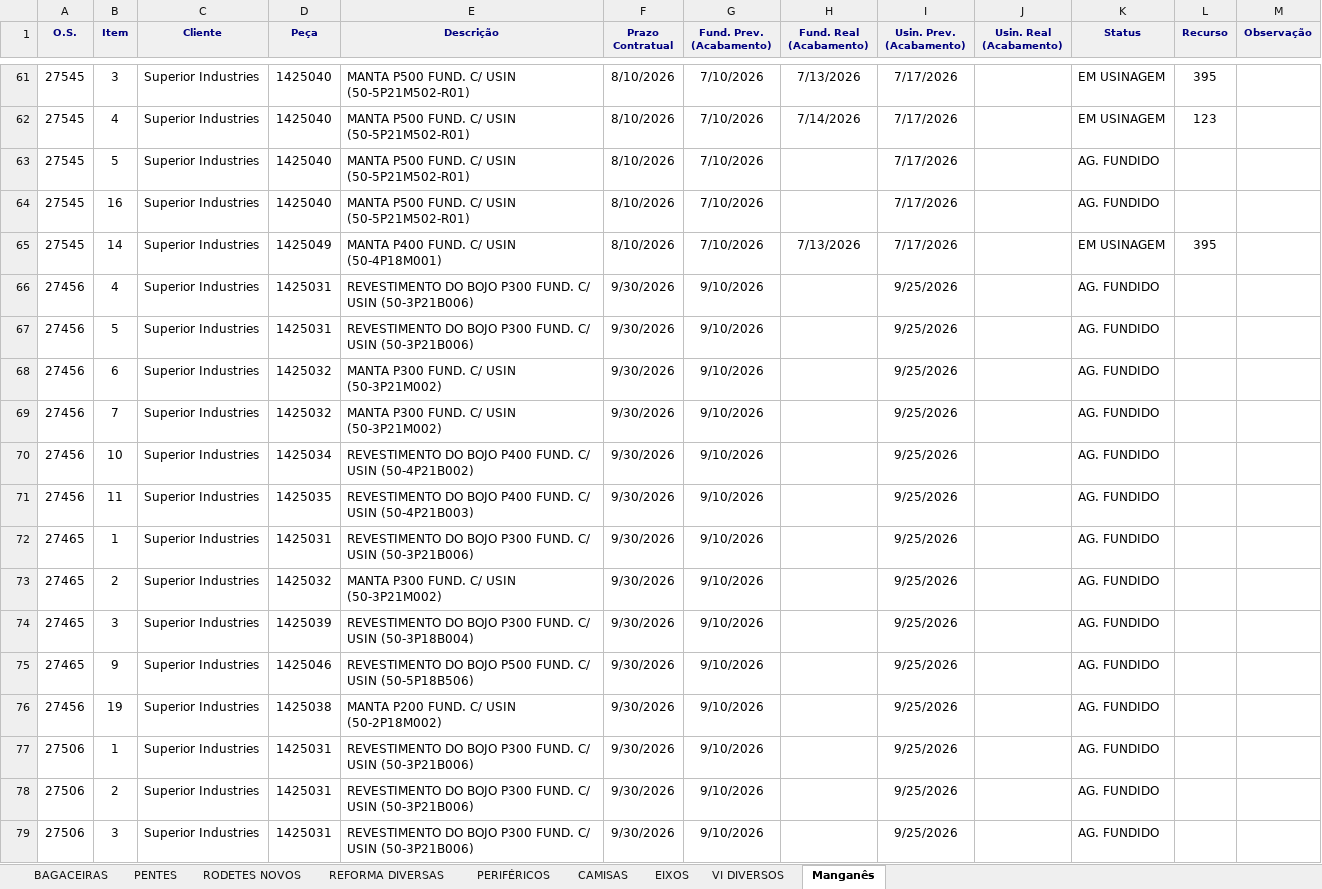
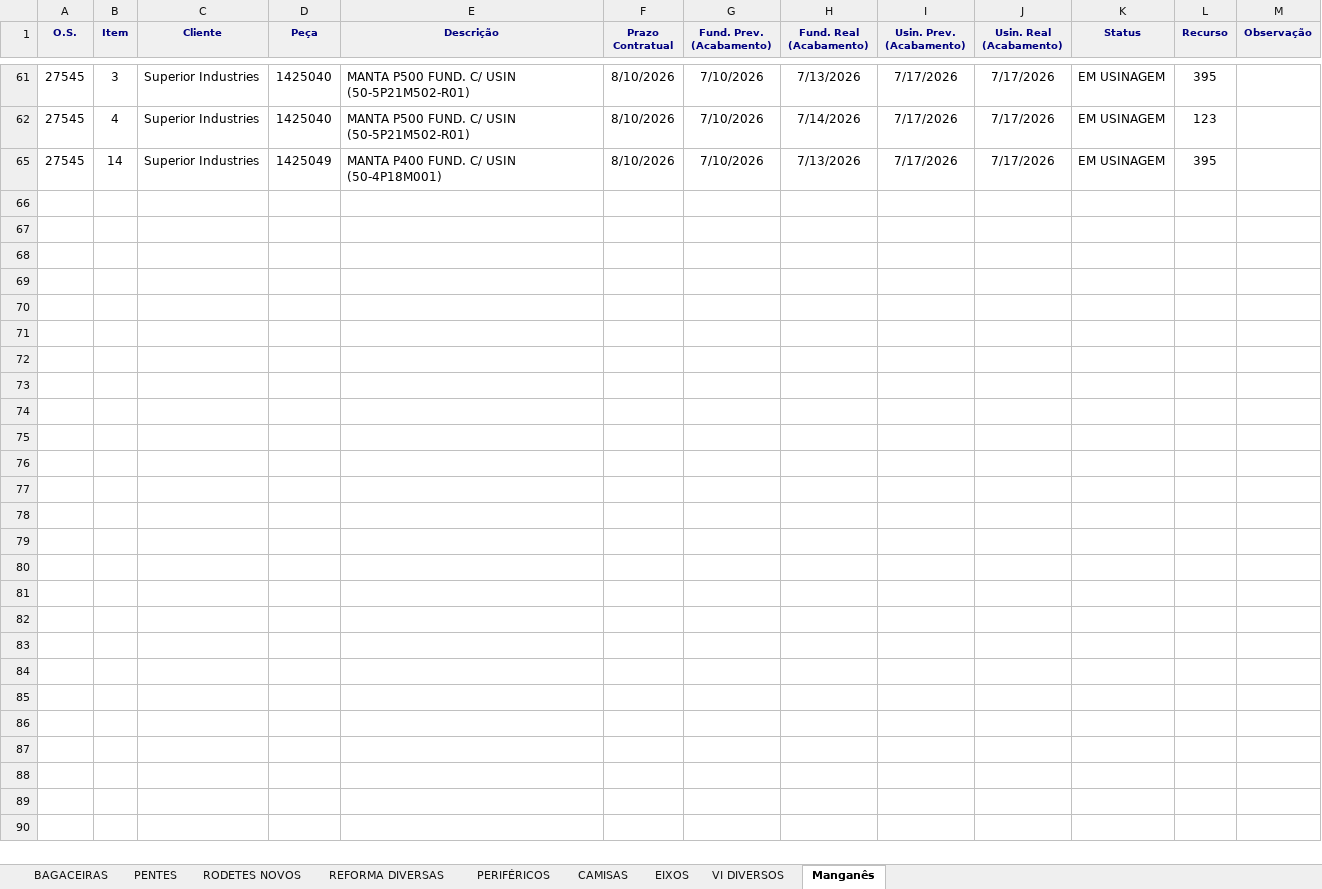
Before and after one commit to marcelodilena/carteira_prod, an Excel workbook: dados.xlsx, sheet Manganês, drawn as a sheet; only a part is shown, gaps mark what is left out; values as stored, in another font and other column widths than the file's, no borders; the diff covers the shown part only; the diff names each change by its address in the sheet, - before the commit and + after, or states it on an @@ line.

```diff
--- a/dados.xlsx (sheet Manganês)
+++ b/dados.xlsx (sheet Manganês)
-J61:J62 (Usin. Real (Acabamento)): (empty)
+J61:J62 (Usin. Real (Acabamento)): 7/17/2026
@@ row 63 hidden: 27545 | 5 | Superior Industries | 1425040 | MANTA P500 FUND. C/ USIN (50-5P21M502-R01) | 8/10/2026 | 7/10/2026 |  | 7/17/2026 |  | AG. FUNDIDO @@
@@ row 64 hidden: 27545 | 16 | Superior Industries | 1425040 | MANTA P500 FUND. C/ USIN (50-5P21M502-R01) | 8/10/2026 | 7/10/2026 |  | 7/17/2026 |  | AG. FUNDIDO @@
-J65 (Usin. Real (Acabamento)): (empty)
+J65 (Usin. Real (Acabamento)): 7/17/2026
@@ row 66 hidden: 27456 | 4 | Superior Industries | 1425031 | REVESTIMENTO DO BOJO P300 FUND. C/ USIN (50-3P21B006) | 9/30/2026 | 9/10/2026 |  | 9/25/2026 |  | AG. FUNDIDO @@
@@ row 67 hidden: 27456 | 5 | Superior Industries | 1425031 | REVESTIMENTO DO BOJO P300 FUND. C/ USIN (50-3P21B006) | 9/30/2026 | 9/10/2026 |  | 9/25/2026 |  | AG. FUNDIDO @@
@@ row 68 hidden: 27456 | 6 | Superior Industries | 1425032 | MANTA P300 FUND. C/ USIN (50-3P21M002) | 9/30/2026 | 9/10/2026 |  | 9/25/2026 |  | AG. FUNDIDO @@
@@ row 69 hidden: 27456 | 7 | Superior Industries | 1425032 | MANTA P300 FUND. C/ USIN (50-3P21M002) | 9/30/2026 | 9/10/2026 |  | 9/25/2026 |  | AG. FUNDIDO @@
@@ row 70 hidden: 27456 | 10 | Superior Industries | 1425034 | REVESTIMENTO DO BOJO P400 FUND. C/ USIN (50-4P21B002) | 9/30/2026 | 9/10/2026 |  | 9/25/2026 |  | AG. FUNDIDO @@
@@ row 71 hidden: 27456 | 11 | Superior Industries | 1425035 | REVESTIMENTO DO BOJO P400 FUND. C/ USIN (50-4P21B003) | 9/30/2026 | 9/10/2026 |  | 9/25/2026 |  | AG. FUNDIDO @@
@@ row 72 hidden: 27465 | 1 | Superior Industries | 1425031 | REVESTIMENTO DO BOJO P300 FUND. C/ USIN (50-3P21B006) | 9/30/2026 | 9/10/2026 |  | 9/25/2026 |  | AG. FUNDIDO @@
@@ row 73 hidden: 27465 | 2 | Superior Industries | 1425032 | MANTA P300 FUND. C/ USIN (50-3P21M002) | 9/30/2026 | 9/10/2026 |  | 9/25/2026 |  | AG. FUNDIDO @@
@@ row 74 hidden: 27465 | 3 | Superior Industries | 1425039 | REVESTIMENTO DO BOJO P300 FUND. C/ USIN (50-3P18B004) | 9/30/2026 | 9/10/2026 |  | 9/25/2026 |  | AG. FUNDIDO @@
@@ row 75 hidden: 27465 | 9 | Superior Industries | 1425046 | REVESTIMENTO DO BOJO P500 FUND. C/ USIN (50-5P18B506) | 9/30/2026 | 9/10/2026 |  | 9/25/2026 |  | AG. FUNDIDO @@
@@ row 76 hidden: 27456 | 19 | Superior Industries | 1425038 | MANTA P200 FUND. C/ USIN (50-2P18M002) | 9/30/2026 | 9/10/2026 |  | 9/25/2026 |  | AG. FUNDIDO @@
@@ row 77 hidden: 27506 | 1 | Superior Industries | 1425031 | REVESTIMENTO DO BOJO P300 FUND. C/ USIN (50-3P21B006) | 9/30/2026 | 9/10/2026 |  | 9/25/2026 |  | AG. FUNDIDO @@
@@ row 78 hidden: 27506 | 2 | Superior Industries | 1425031 | REVESTIMENTO DO BOJO P300 FUND. C/ USIN (50-3P21B006) | 9/30/2026 | 9/10/2026 |  | 9/25/2026 |  | AG. FUNDIDO @@
@@ row 79 hidden: 27506 | 3 | Superior Industries | 1425031 | REVESTIMENTO DO BOJO P300 FUND. C/ USIN (50-3P21B006) | 9/30/2026 | 9/10/2026 |  | 9/25/2026 |  | AG. FUNDIDO @@
```
Also changed, not shown: 78 hidden or unhidden rows and 1 edited cell elsewhere in this sheet, sheet VI DIVERSOS, sheet PERIFÉRICOS, sheet BAGACEIRAS, sheet RODETES NOVOS, sheet PENTES, sheet EIXOS, hidden cells, 1 other file.
